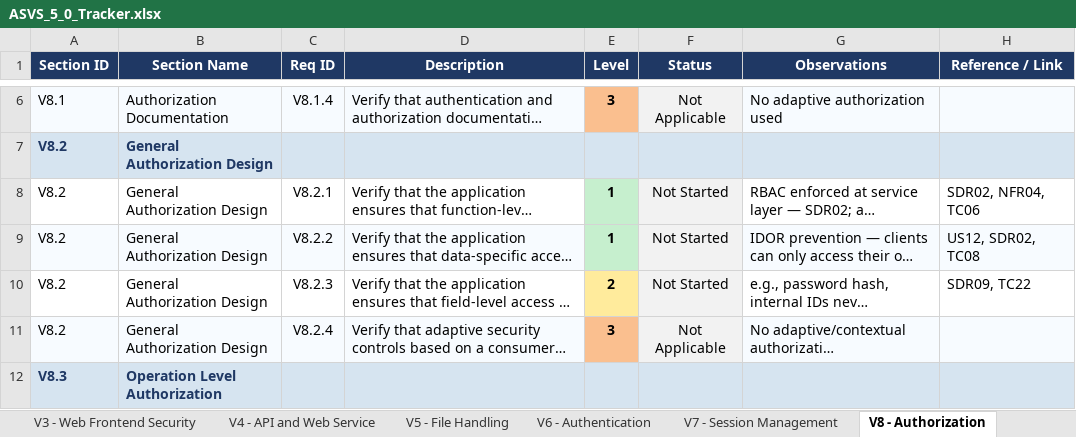
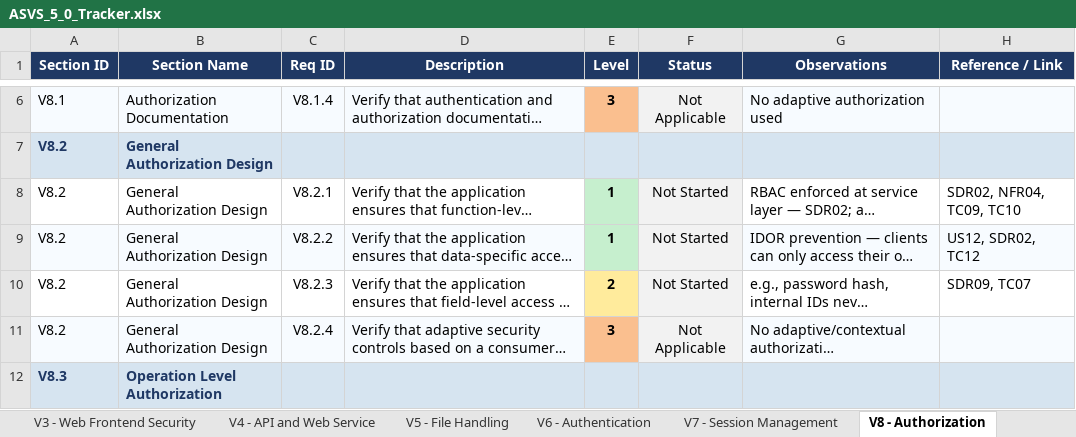
Before and after one commit to mei-desofs/desofs2026_wed_ffs_3, an Excel workbook: Deliverables/ASVS_5_0_Tracker.xlsx, sheet V8 - Authorization, drawn as a sheet; only a part is shown, gaps mark what is left out; long unchanged cells end in …; values as stored, in another font and other column widths than the file's, no borders; conditional formats not drawn; the diff names each change by its address in the sheet, - before the commit and + after, or states it on an @@ line.

Commit message:
docs: fix ASVS 5.0 tracker references and resolve false gaps

```diff
--- a/Deliverables/ASVS_5_0_Tracker.xlsx (sheet V8 - Authorization)
+++ b/Deliverables/ASVS_5_0_Tracker.xlsx (sheet V8 - Authorization)
-H8 (Reference / Link): SDR02, NFR04, TC06
+H8 (Reference / Link): SDR02, NFR04, TC09, TC10
-H9 (Reference / Link): US12, SDR02, TC08
+H9 (Reference / Link): US12, SDR02, TC12
-H10 (Reference / Link): SDR09, TC22
+H10 (Reference / Link): SDR09, TC07
```
Also changed, not shown: sheet V6 - Authentication, sheet V7 - Session Management, sheet V5 - File Handling, sheet V1 - Encoding and Sanitization, sheet V9 - Self-contained Tokens, sheet V16 - Security Logging and Erro, 2 more sheets, other sheet tabs, charts or pictures.
